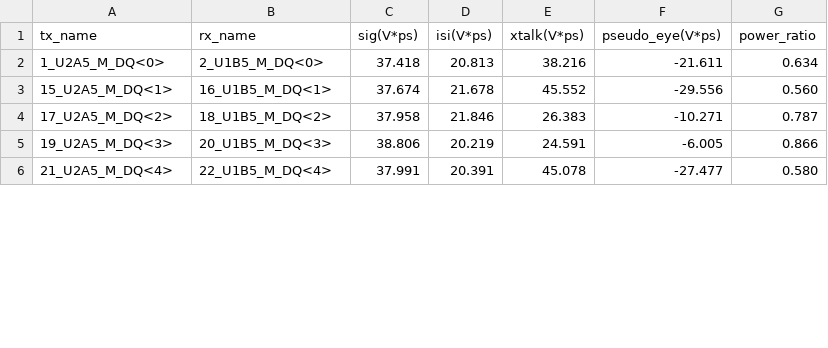
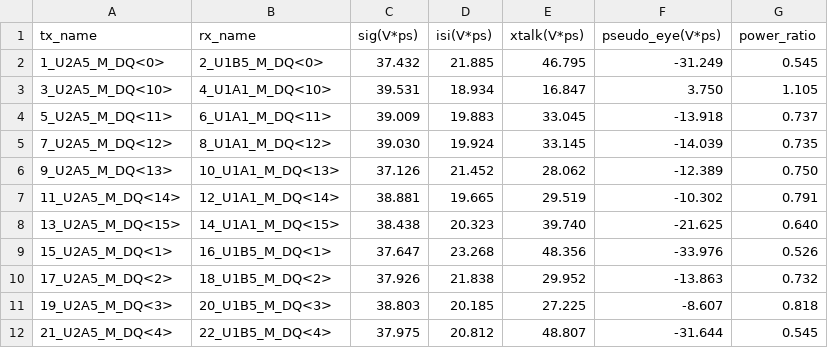
Before and after one commit to linmingchih/channel-check-tool-v2, a CSV file: data/cct_results.csv, drawn as a sheet; only a part is shown; the diff covers the shown part only.

```diff
--- a/data/cct_results.csv
+++ b/data/cct_results.csv
@@ -1,6 +1,12 @@
 tx_name, rx_name, sig(V*ps), isi(V*ps), xtalk(V*ps), pseudo_eye(V*ps), power_ratio
-1_U2A5_M_DQ<0>, 2_U1B5_M_DQ<0>, 37.418, 20.813, 38.216, -21.611, 0.634
-15_U2A5_M_DQ<1>, 16_U1B5_M_DQ<1>, 37.674, 21.678, 45.552, -29.556, 0.560
-17_U2A5_M_DQ<2>, 18_U1B5_M_DQ<2>, 37.958, 21.846, 26.383, -10.271, 0.787
-19_U2A5_M_DQ<3>, 20_U1B5_M_DQ<3>, 38.806, 20.219, 24.591, -6.005, 0.866
-21_U2A5_M_DQ<4>, 22_U1B5_M_DQ<4>, 37.991, 20.391, 45.078, -27.477, 0.580
+1_U2A5_M_DQ<0>, 2_U1B5_M_DQ<0>, 37.432, 21.885, 46.795, -31.249, 0.545
+3_U2A5_M_DQ<10>, 4_U1A1_M_DQ<10>, 39.531, 18.934, 16.847, 3.750, 1.105
+5_U2A5_M_DQ<11>, 6_U1A1_M_DQ<11>, 39.009, 19.883, 33.045, -13.918, 0.737
+7_U2A5_M_DQ<12>, 8_U1A1_M_DQ<12>, 39.030, 19.924, 33.145, -14.039, 0.735
+9_U2A5_M_DQ<13>, 10_U1A1_M_DQ<13>, 37.126, 21.452, 28.062, -12.389, 0.750
+11_U2A5_M_DQ<14>, 12_U1A1_M_DQ<14>, 38.881, 19.665, 29.519, -10.302, 0.791
+13_U2A5_M_DQ<15>, 14_U1A1_M_DQ<15>, 38.438, 20.323, 39.740, -21.625, 0.640
+15_U2A5_M_DQ<1>, 16_U1B5_M_DQ<1>, 37.647, 23.268, 48.356, -33.976, 0.526
+17_U2A5_M_DQ<2>, 18_U1B5_M_DQ<2>, 37.926, 21.838, 29.952, -13.863, 0.732
+19_U2A5_M_DQ<3>, 20_U1B5_M_DQ<3>, 38.803, 20.185, 27.225, -8.607, 0.818
+21_U2A5_M_DQ<4>, 22_U1B5_M_DQ<4>, 37.975, 20.812, 48.807, -31.644, 0.545
```
Also changed, not shown: 3 added rows and 19 edited cells elsewhere in this file, 4 other files.
